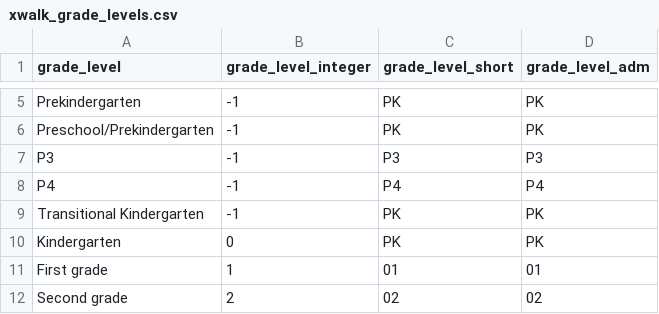
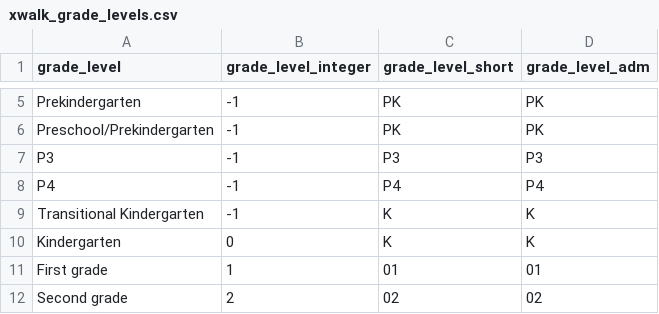
Before and after one commit to edanalytics/edu_project_template, a CSV file: dbt/seeds/xwalk_grade_levels.csv, drawn as a sheet; only a part is shown, gaps mark what is left out.

```diff
--- a/dbt/seeds/xwalk_grade_levels.csv
+++ b/dbt/seeds/xwalk_grade_levels.csv
@@ -8,4 +8,4 @@ P3,-1,P3,P3
 P4,-1,P4,P4
-Transitional Kindergarten,-1,PK,PK
-Kindergarten,0,PK,PK
+Transitional Kindergarten,-1,K,K
+Kindergarten,0,K,K
 First grade,1,01,01
```
Also changed, not shown: dbt/seeds/tdoe/business_rules_year_ranges.csv, 3 other files.
